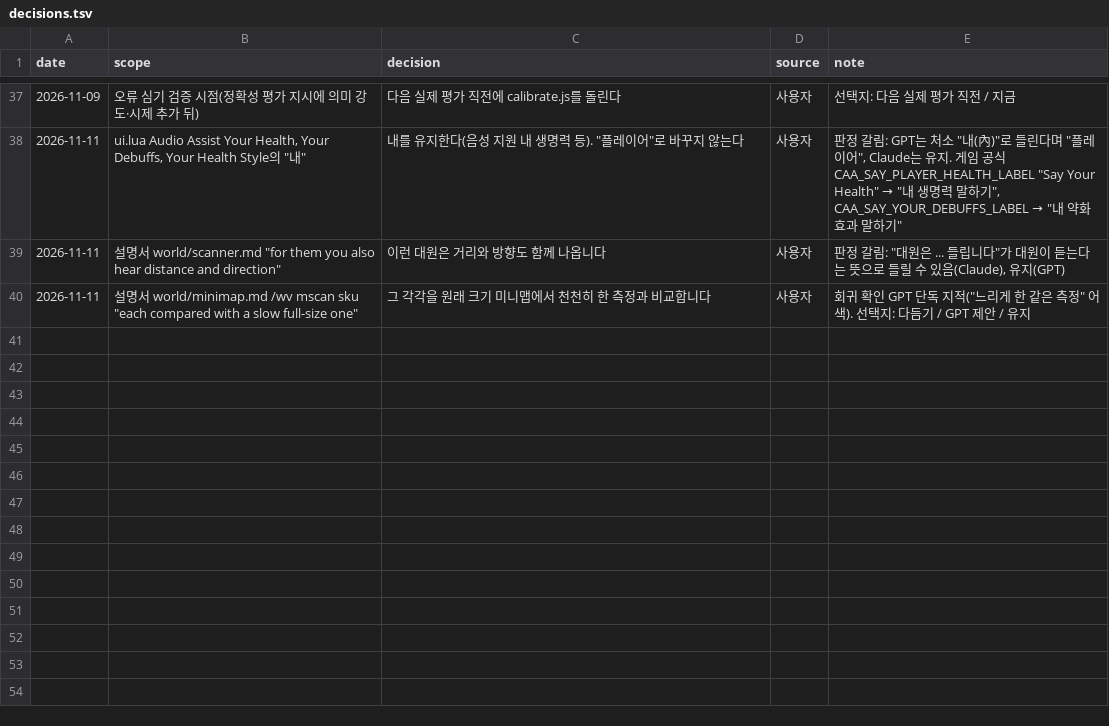
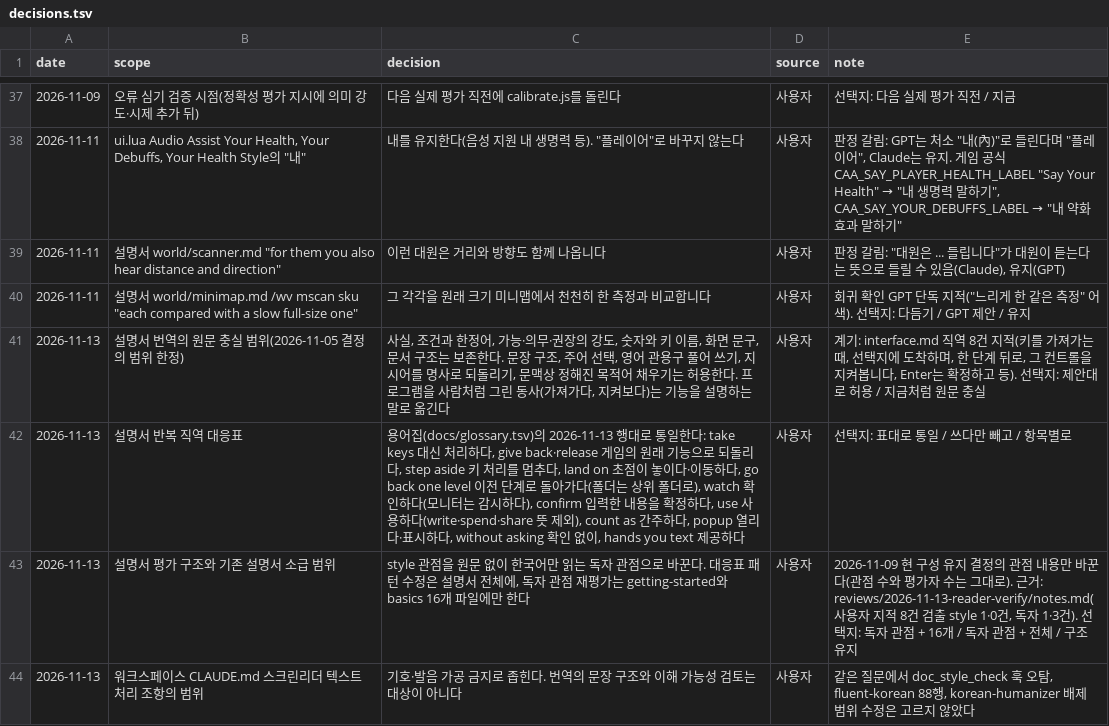
Before and after one commit to dnz3d4c/wowwork, a TSV file: docs/decisions.tsv, drawn as a sheet; only a part is shown, gaps mark what is left out.

```diff
--- a/docs/decisions.tsv
+++ b/docs/decisions.tsv
@@ -40 +40,5 @@ date	scope	decision	source	note
 2026-11-11	설명서 world/minimap.md /wv mscan sku "each compared with a slow full-size one"	"그 각각을 원래 크기 미니맵에서 천천히 한 측정과 비교합니다"	사용자	회귀 확인 GPT 단독 지적("느리게 한 같은 측정" 어색). 선택지: 다듬기 / GPT 제안 / 유지
+2026-11-13	설명서 번역의 원문 충실 범위(2026-11-05 결정의 범위 한정)	사실, 조건과 한정어, 가능·의무·권장의 강도, 숫자와 키 이름, 화면 문구, 문서 구조는 보존한다. 문장 구조, 주어 선택, 영어 관용구 풀어 쓰기, 지시어를 명사로 되돌리기, 문맥상 정해진 목적어 채우기는 허용한다. 프로그램을 사람처럼 그린 동사(가져가다, 지켜보다)는 기능을 설명하는 말로 옮긴다	사용자	계기: interface.md 직역 8건 지적(키를 가져가는 때, 선택지에 도착하며, 한 단계 뒤로, 그 컨트롤을 지켜봅니다, Enter는 확정하고 등). 선택지: 제안대로 허용 / 지금처럼 원문 충실
+2026-11-13	설명서 반복 직역 대응표	용어집(docs/glossary.tsv)의 2026-11-13 행대로 통일한다: take keys 대신 처리하다, give back·release 게임의 원래 기능으로 되돌리다, step aside 키 처리를 멈추다, land on 초점이 놓이다·이동하다, go back one level 이전 단계로 돌아가다(폴더는 상위 폴더로), watch 확인하다(모니터는 감시하다), confirm 입력한 내용을 확정하다, use 사용하다(write·spend·share 뜻 제외), count as 간주하다, popup 열리다·표시하다, without asking 확인 없이, hands you text 제공하다	사용자	선택지: 표대로 통일 / 쓰다만 빼고 / 항목별로
+2026-11-13	설명서 평가 구조와 기존 설명서 소급 범위	style 관점을 원문 없이 한국어만 읽는 독자 관점으로 바꾼다. 대응표 패턴 수정은 설명서 전체에, 독자 관점 재평가는 getting-started와 basics 16개 파일에만 한다	사용자	2026-11-09 현 구성 유지 결정의 관점 내용만 바꾼다(관점 수와 평가자 수는 그대로). 근거: reviews/2026-11-13-reader-verify/notes.md(사용자 지적 8건 검출 style 1·0건, 독자 1·3건). 선택지: 독자 관점 + 16개 / 독자 관점 + 전체 / 구조 유지
+2026-11-13	워크스페이스 CLAUDE.md 스크린리더 텍스트 처리 조항의 범위	기호·발음 가공 금지로 좁힌다. 번역의 문장 구조와 이해 가능성 검토는 대상이 아니다	사용자	같은 질문에서 doc_style_check 훅 오탐, fluent-korean 88행, korean-humanizer 배제 범위 수정은 고르지 않았다
```
Also changed, not shown: 11 other files.
